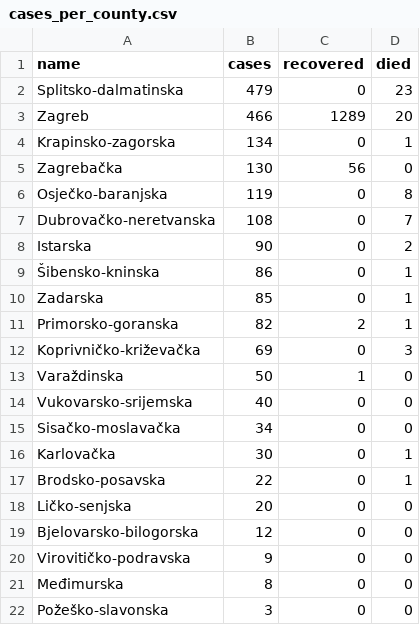
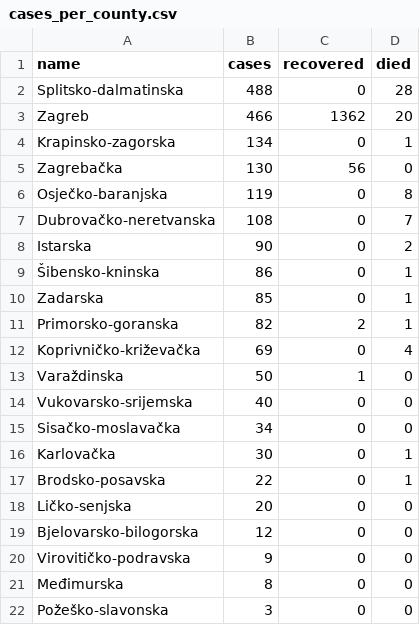
Before and after one commit to tonivrbic/covid-19-croatia, a CSV file: generated/cases_per_county.csv, drawn as a sheet.

```diff
--- a/generated/cases_per_county.csv
+++ b/generated/cases_per_county.csv
@@ -1,4 +1,4 @@
 name,cases,recovered,died
-Splitsko-dalmatinska,479,0,23
-Zagreb,466,1289,20
+Splitsko-dalmatinska,488,0,28
+Zagreb,466,1362,20
 Krapinsko-zagorska,134,0,1
@@ -11,3 +11,3 @@ Zadarska,85,0,1
 Primorsko-goranska,82,2,1
-Koprivničko-križevačka,69,0,3
+Koprivničko-križevačka,69,0,4
 Varaždinska,50,1,0
```
Also changed, not shown: covid_hr.csv, generated/cases_per_day.csv, 5 other files.
